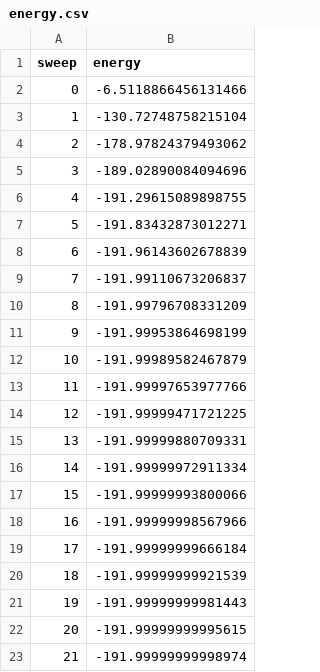
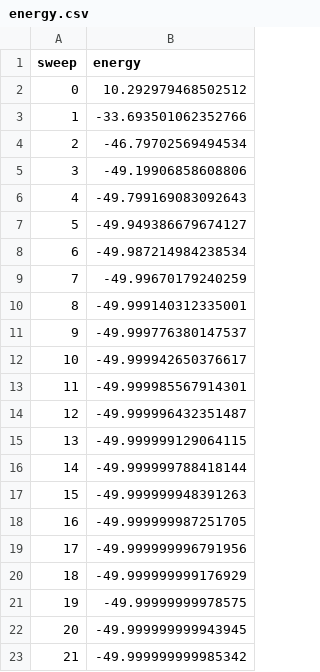
Before and after one commit to MadComputationalPhys2003/Progect_Gonchar, a CSV file: FaustSpin/FaustSpin/energy.csv, drawn as a sheet.

```diff
--- a/FaustSpin/FaustSpin/energy.csv
+++ b/FaustSpin/FaustSpin/energy.csv
@@ -1,23 +1,23 @@
 sweep,energy
-0,-6.5118866456131466
-1,-130.72748758215104
-2,-178.97824379493062
-3,-189.02890084094696
-4,-191.29615089898755
-5,-191.83432873012271
-6,-191.96143602678839
-7,-191.99110673206837
-8,-191.99796708331209
-9,-191.99953864698199
-10,-191.99989582467879
-11,-191.99997653977766
-12,-191.99999471721225
-13,-191.99999880709331
-14,-191.99999972911334
-15,-191.99999993800066
-16,-191.99999998567966
-17,-191.99999999666184
-18,-191.99999999921539
-19,-191.99999999981443
-20,-191.99999999995615
-21,-191.99999999998974
+0,10.292979468502512
+1,-33.693501062352766
+2,-46.79702569494534
+3,-49.19906858608806
+4,-49.799169083092643
+5,-49.949386679674127
+6,-49.987214984238534
+7,-49.99670179240259
+8,-49.999140312335001
+9,-49.999776380147537
+10,-49.999942650376617
+11,-49.999985567914301
+12,-49.999996432351487
+13,-49.999999129064115
+14,-49.999999788418144
+15,-49.999999948391263
+16,-49.999999987251705
+17,-49.999999996791956
+18,-49.999999999176929
+19,-49.99999999978575
+20,-49.999999999943945
+21,-49.999999999985342
```
Also changed, not shown: FaustSpin/FaustSpin/spins_1D.csv, FaustSpin/FaustSpin/spins_2D.csv, 7 other files.
